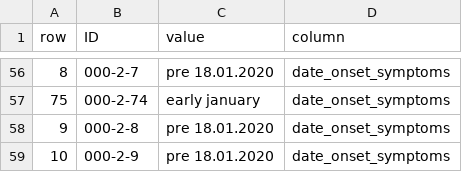
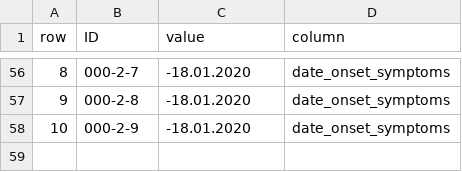
Before and after one commit to beoutbreakprepared/nCoV2019, a CSV file: error_reports/Hubei.error-report.csv, drawn as a sheet; only a part is shown, gaps mark what is left out; the diff covers the shown part only.

```diff
--- a/error_reports/Hubei.error-report.csv
+++ b/error_reports/Hubei.error-report.csv
@@ -56,4 +56,3 @@ row,ID,value,column
-8,000-2-7,pre 18.01.2020,date_onset_symptoms
-75,000-2-74,early january,date_onset_symptoms
-9,000-2-8,pre 18.01.2020,date_onset_symptoms
-10,000-2-9,pre 18.01.2020,date_onset_symptoms
+8,000-2-7,-18.01.2020,date_onset_symptoms
+9,000-2-8,-18.01.2020,date_onset_symptoms
+10,000-2-9,-18.01.2020,date_onset_symptoms
```
Also changed, not shown: 54 edited cells elsewhere in this file, 6 other files.
